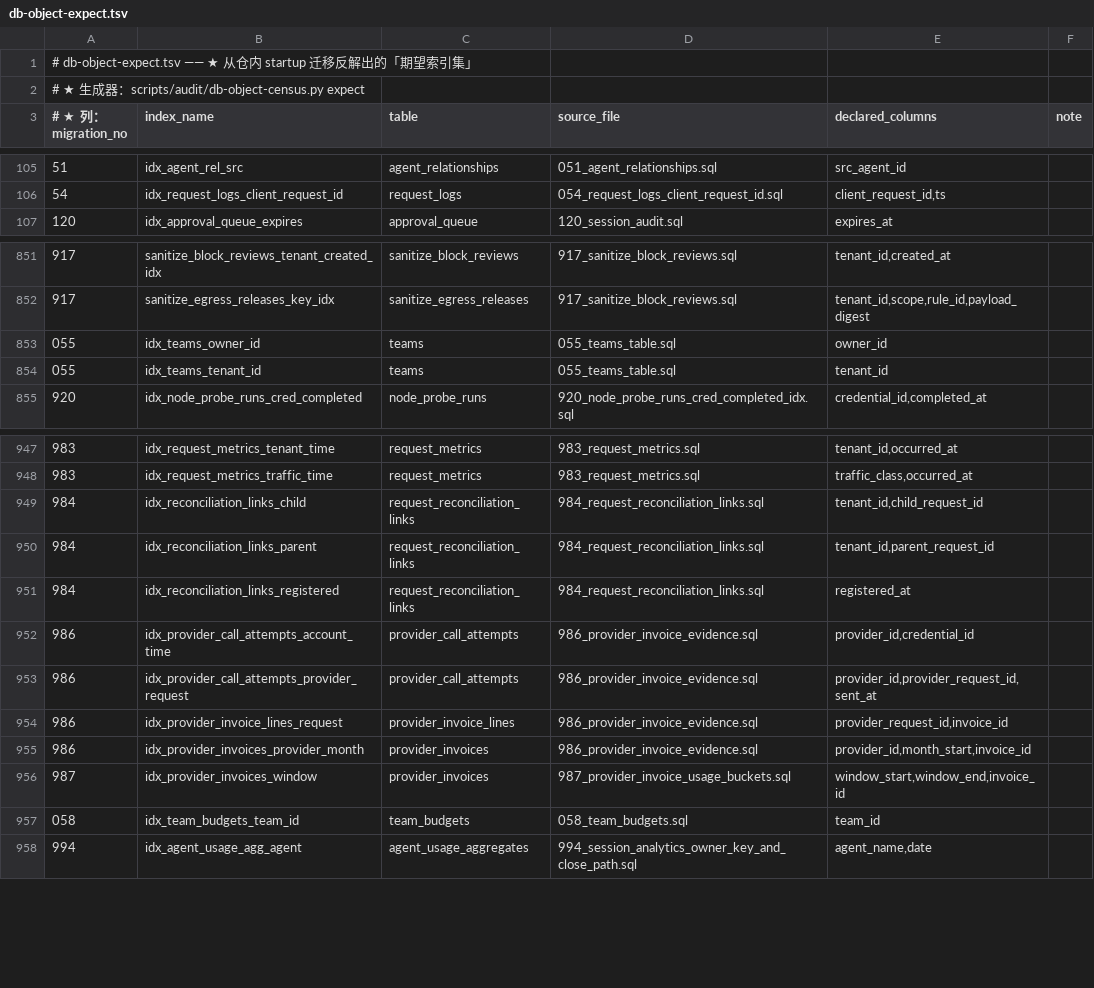
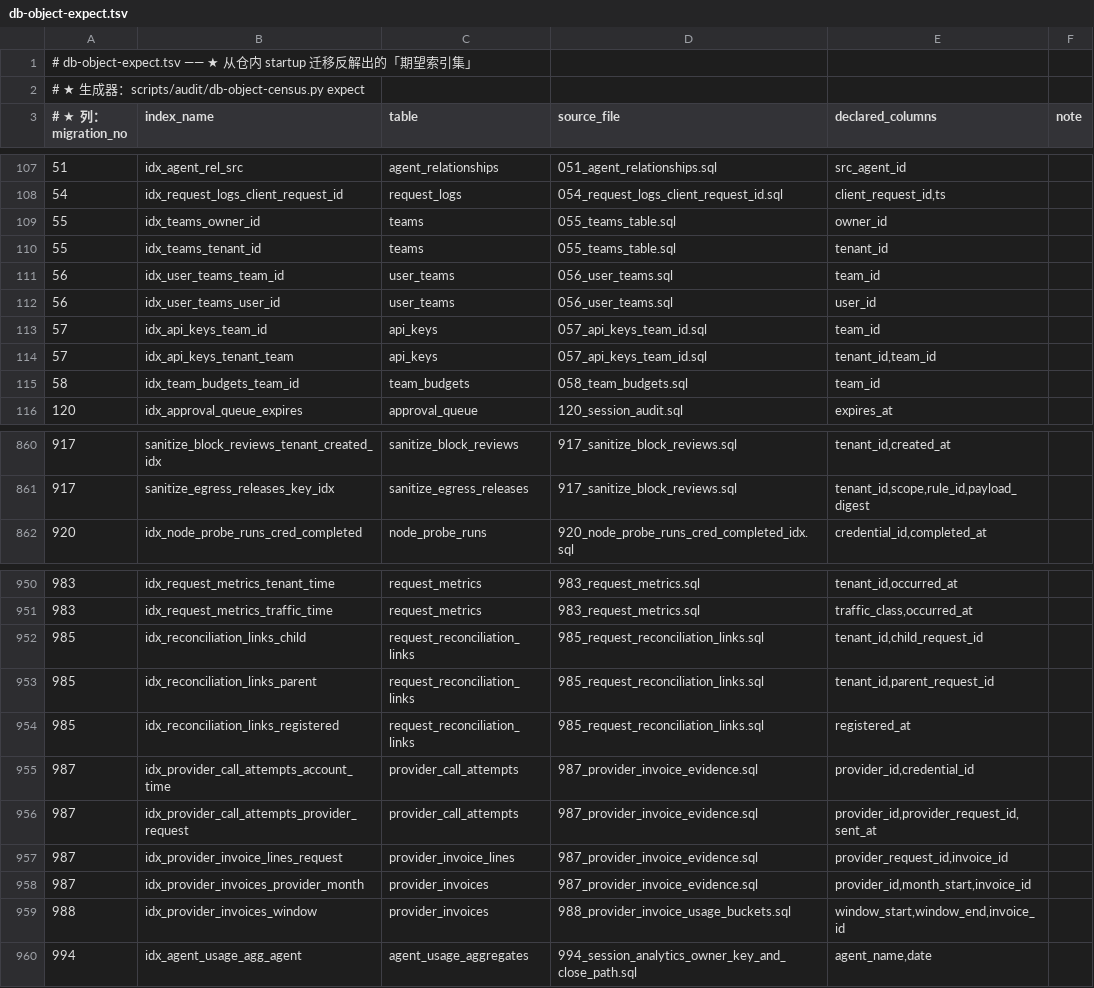
Before and after one commit to halfking/ai-native-gateway-core, a TSV file: scripts/audit/asset/db-object-expect.tsv, drawn as a sheet; only a part is shown, gaps mark what is left out; the diff covers the shown part only.

```diff
--- a/scripts/audit/asset/db-object-expect.tsv
+++ b/scripts/audit/asset/db-object-expect.tsv
@@ -106,2 +108,9 @@
 54	idx_request_logs_client_request_id	request_logs	054_request_logs_client_request_id.sql	client_request_id,ts	
+55	idx_teams_owner_id	teams	055_teams_table.sql	owner_id	
+55	idx_teams_tenant_id	teams	055_teams_table.sql	tenant_id	
+56	idx_user_teams_team_id	user_teams	056_user_teams.sql	team_id	
+56	idx_user_teams_user_id	user_teams	056_user_teams.sql	user_id	
+57	idx_api_keys_team_id	api_keys	057_api_keys_team_id.sql	team_id	
+57	idx_api_keys_tenant_team	api_keys	057_api_keys_team_id.sql	tenant_id,team_id	
+58	idx_team_budgets_team_id	team_budgets	058_team_budgets.sql	team_id	
 120	idx_approval_queue_expires	approval_queue	120_session_audit.sql	expires_at	
@@ -852,4 +861,2 @@
 917	sanitize_egress_releases_key_idx	sanitize_egress_releases	917_sanitize_block_reviews.sql	tenant_id,scope,rule_id,payload_digest	
-055	idx_teams_owner_id	teams	055_teams_table.sql	owner_id	
-055	idx_teams_tenant_id	teams	055_teams_table.sql	tenant_id	
 920	idx_node_probe_runs_cred_completed	node_probe_runs	920_node_probe_runs_cred_completed_idx.sql	credential_id,completed_at	
@@ -948,11 +951,10 @@
 983	idx_request_metrics_traffic_time	request_metrics	983_request_metrics.sql	traffic_class,occurred_at	
-984	idx_reconciliation_links_child	request_reconciliation_links	984_request_reconciliation_links.sql	tenant_id,child_request_id	
-984	idx_reconciliation_links_parent	request_reconciliation_links	984_request_reconciliation_links.sql	tenant_id,parent_request_id	
-984	idx_reconciliation_links_registered	request_reconciliation_links	984_request_reconciliation_links.sql	registered_at	
-986	idx_provider_call_attempts_account_time	provider_call_attempts	986_provider_invoice_evidence.sql	provider_id,credential_id	
-986	idx_provider_call_attempts_provider_request	provider_call_attempts	986_provider_invoice_evidence.sql	provider_id,provider_request_id,sent_at	
-986	idx_provider_invoice_lines_request	provider_invoice_lines	986_provider_invoice_evidence.sql	provider_request_id,invoice_id	
-986	idx_provider_invoices_provider_month	provider_invoices	986_provider_invoice_evidence.sql	provider_id,month_start,invoice_id	
-987	idx_provider_invoices_window	provider_invoices	987_provider_invoice_usage_buckets.sql	window_start,window_end,invoice_id	
-058	idx_team_budgets_team_id	team_budgets	058_team_budgets.sql	team_id	
+985	idx_reconciliation_links_child	request_reconciliation_links	985_request_reconciliation_links.sql	tenant_id,child_request_id	
+985	idx_reconciliation_links_parent	request_reconciliation_links	985_request_reconciliation_links.sql	tenant_id,parent_request_id	
+985	idx_reconciliation_links_registered	request_reconciliation_links	985_request_reconciliation_links.sql	registered_at	
+987	idx_provider_call_attempts_account_time	provider_call_attempts	987_provider_invoice_evidence.sql	provider_id,credential_id	
+987	idx_provider_call_attempts_provider_request	provider_call_attempts	987_provider_invoice_evidence.sql	provider_id,provider_request_id,sent_at	
+987	idx_provider_invoice_lines_request	provider_invoice_lines	987_provider_invoice_evidence.sql	provider_request_id,invoice_id	
+987	idx_provider_invoices_provider_month	provider_invoices	987_provider_invoice_evidence.sql	provider_id,month_start,invoice_id	
+988	idx_provider_invoices_window	provider_invoices	988_provider_invoice_usage_buckets.sql	window_start,window_end,invoice_id	
 994	idx_agent_usage_agg_agent	agent_usage_aggregates	994_session_analytics_owner_key_and_close_path.sql	agent_name,date	
```
Also changed, not shown: 2 added rows, 4 removed rows and 2 edited cells elsewhere in this file, scripts/audit/asset/installer-reachability.tsv.
